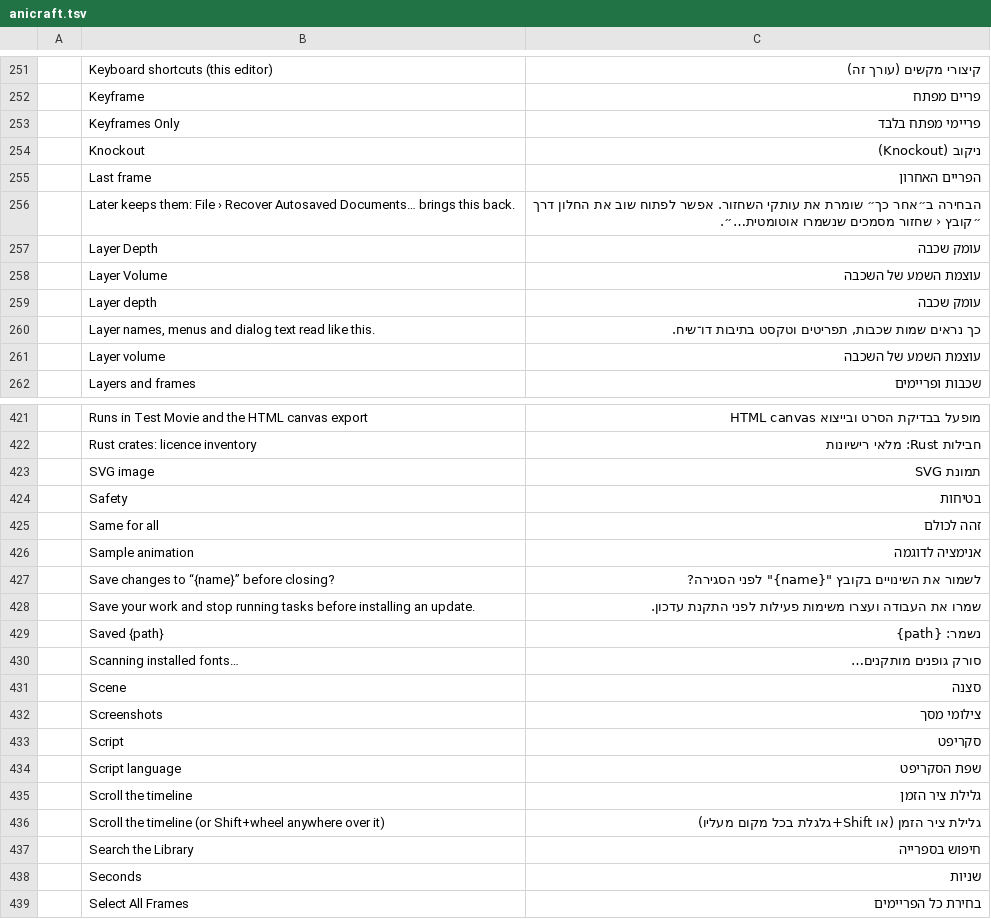
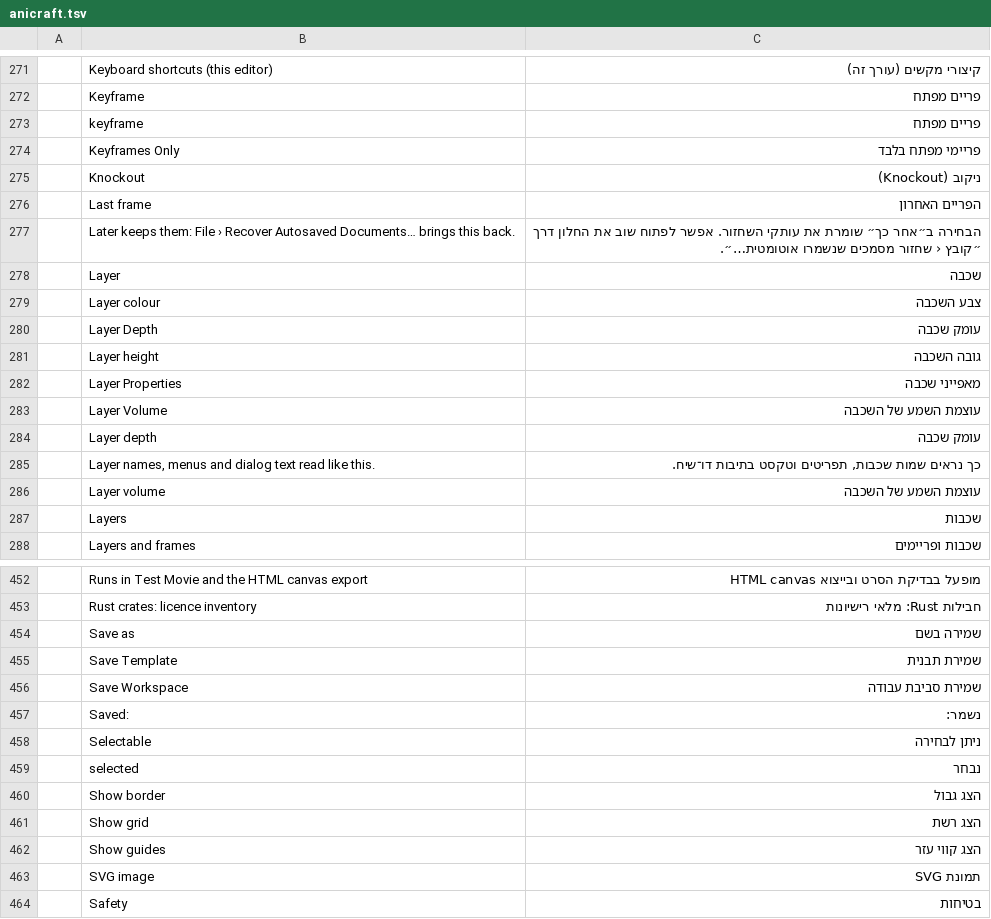
Before and after one commit to nocturney/craft-i18n, a TSV file: locales/he/anicraft.tsv, drawn as a sheet; only a part is shown, gaps mark what is left out; the shorter side is filled out with more unchanged rows; the diff covers the shown part only; the diff names each change by its address in the sheet, - before the commit and + after, or states it on an @@ line.

Commit message:
i18n(anicraft): translate 40 Hebrew animation and editing UI labels

```diff
--- a/locales/he/anicraft.tsv
+++ b/locales/he/anicraft.tsv
+row 273:  | keyframe | פריים מפתח
+row 278:  | Layer | שכבה
+row 279:  | Layer colour | צבע השכבה
+row 281:  | Layer height | גובה השכבה
+row 282:  | Layer Properties | מאפייני שכבה
+row 287:  | Layers | שכבות
+row 454:  | Save as | שמירה בשם
+row 455:  | Save Template | שמירת תבנית
+row 456:  | Save Workspace | שמירת סביבת עבודה
+row 457:  | Saved: | נשמר:
+row 458:  | Selectable | ניתן לבחירה
+row 459:  | selected | נבחר
+row 460:  | Show border | הצג גבול
+row 461:  | Show grid | הצג רשת
+row 462:  | Show guides | הצג קווי עזר
```
Also changed, not shown: 25 added rows elsewhere in this file.
